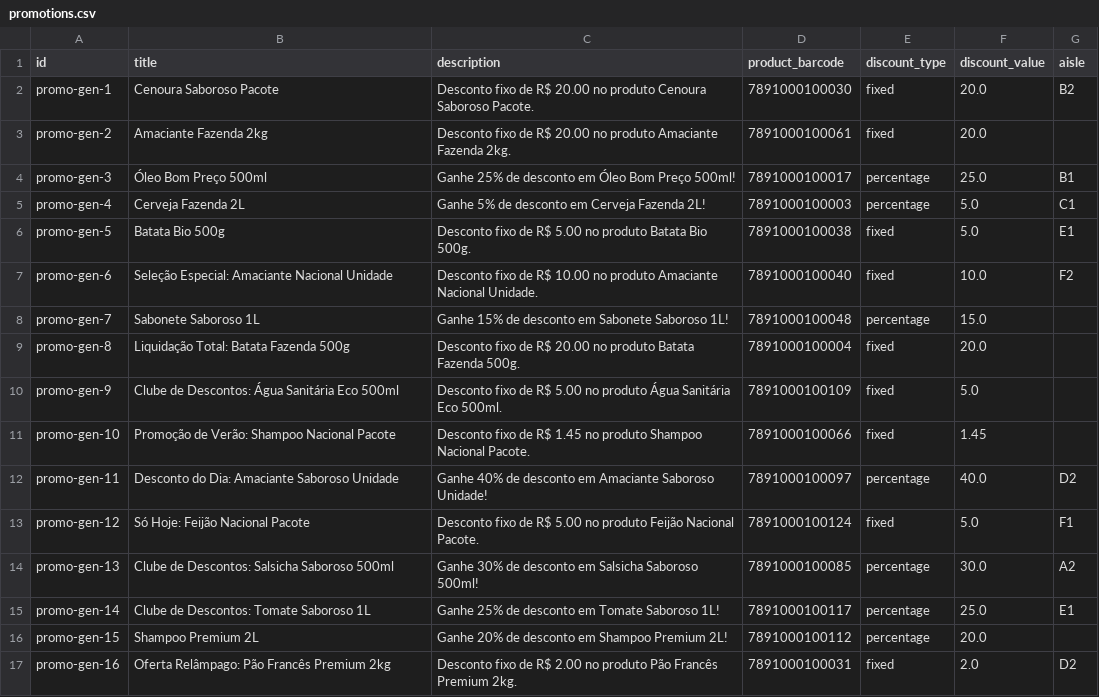
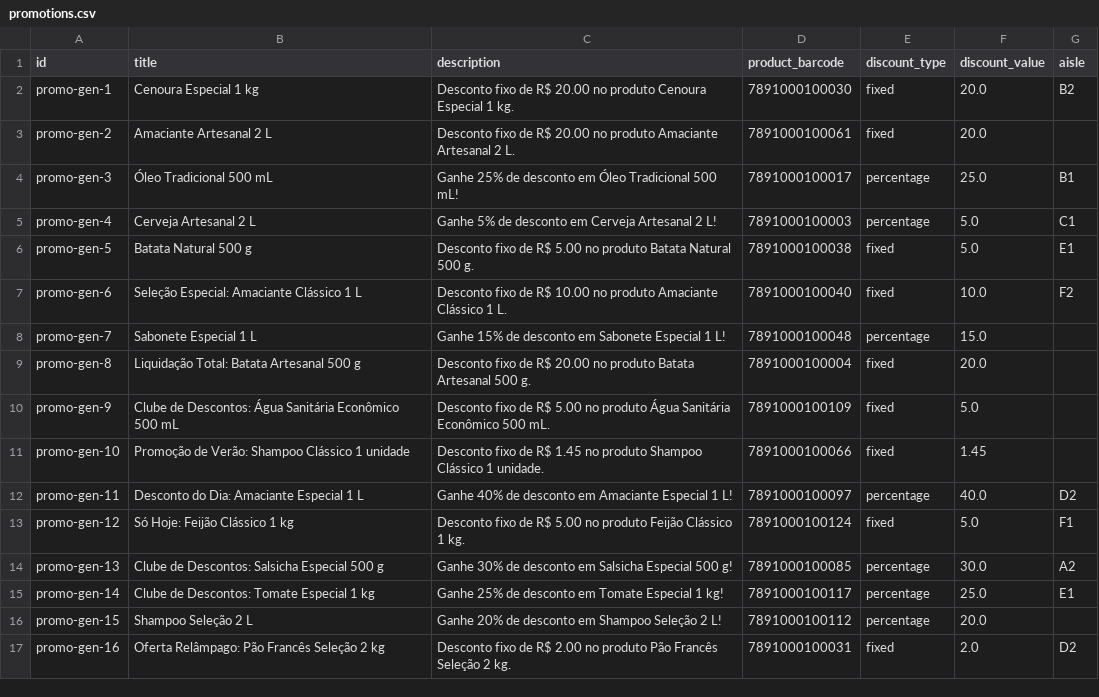
Before and after one commit to Joao-kouznetz/Smart, a CSV file: mock_supermercado/promotions.csv, drawn as a sheet; only a part is shown; the diff covers the shown part only.

```diff
--- a/mock_supermercado/promotions.csv
+++ b/mock_supermercado/promotions.csv
@@ -1,17 +1,17 @@
 id,title,description,product_barcode,discount_type,discount_value,aisle
-promo-gen-1,Cenoura Saboroso Pacote,Desconto fixo de R$ 20.00 no produto Cenoura Saboroso Pacote.,7891000100030,fixed,20.0,B2
-promo-gen-2,Amaciante Fazenda 2kg,Desconto fixo de R$ 20.00 no produto Amaciante Fazenda 2kg.,7891000100061,fixed,20.0,
-promo-gen-3,Óleo Bom Preço 500ml,Ganhe 25% de desconto em Óleo Bom Preço 500ml!,7891000100017,percentage,25.0,B1
-promo-gen-4,Cerveja Fazenda 2L,Ganhe 5% de desconto em Cerveja Fazenda 2L!,7891000100003,percentage,5.0,C1
-promo-gen-5,Batata Bio 500g,Desconto fixo de R$ 5.00 no produto Batata Bio 500g.,7891000100038,fixed,5.0,E1
-promo-gen-6,Seleção Especial: Amaciante Nacional Unidade,Desconto fixo de R$ 10.00 no produto Amaciante Nacional Unidade.,7891000100040,fixed,10.0,F2
-promo-gen-7,Sabonete Saboroso 1L,Ganhe 15% de desconto em Sabonete Saboroso 1L!,7891000100048,percentage,15.0,
-promo-gen-8,Liquidação Total: Batata Fazenda 500g,Desconto fixo de R$ 20.00 no produto Batata Fazenda 500g.,7891000100004,fixed,20.0,
-promo-gen-9,Clube de Descontos: Água Sanitária Eco 500ml,Desconto fixo de R$ 5.00 no produto Água Sanitária Eco 500ml.,7891000100109,fixed,5.0,
-promo-gen-10,Promoção de Verão: Shampoo Nacional Pacote,Desconto fixo de R$ 1.45 no produto Shampoo Nacional Pacote.,7891000100066,fixed,1.45,
-promo-gen-11,Desconto do Dia: Amaciante Saboroso Unidade,Ganhe 40% de desconto em Amaciante Saboroso Unidade!,7891000100097,percentage,40.0,D2
-promo-gen-12,Só Hoje: Feijão Nacional Pacote,Desconto fixo de R$ 5.00 no produto Feijão Nacional Pacote.,7891000100124,fixed,5.0,F1
-promo-gen-13,Clube de Descontos: Salsicha Saboroso 500ml,Ganhe 30% de desconto em Salsicha Saboroso 500ml!,7891000100085,percentage,30.0,A2
-promo-gen-14,Clube de Descontos: Tomate Saboroso 1L,Ganhe 25% de desconto em Tomate Saboroso 1L!,7891000100117,percentage,25.0,E1
-promo-gen-15, Shampoo Premium 2L,Ganhe 20% de desconto em Shampoo Premium 2L!,7891000100112,percentage,20.0,
-promo-gen-16,Oferta Relâmpago: Pão Francês Premium 2kg,Desconto fixo de R$ 2.00 no produto Pão Francês Premium 2kg.,7891000100031,fixed,2.0,D2
+promo-gen-1,Cenoura Especial 1 kg,Desconto fixo de R$ 20.00 no produto Cenoura Especial 1 kg.,7891000100030,fixed,20.0,B2
+promo-gen-2,Amaciante Artesanal 2 L,Desconto fixo de R$ 20.00 no produto Amaciante Artesanal 2 L.,7891000100061,fixed,20.0,
+promo-gen-3,Óleo Tradicional 500 mL,Ganhe 25% de desconto em Óleo Tradicional 500 mL!,7891000100017,percentage,25.0,B1
+promo-gen-4,Cerveja Artesanal 2 L,Ganhe 5% de desconto em Cerveja Artesanal 2 L!,7891000100003,percentage,5.0,C1
+promo-gen-5,Batata Natural 500 g,Desconto fixo de R$ 5.00 no produto Batata Natural 500 g.,7891000100038,fixed,5.0,E1
+promo-gen-6,Seleção Especial: Amaciante Clássico 1 L,Desconto fixo de R$ 10.00 no produto Amaciante Clássico 1 L.,7891000100040,fixed,10.0,F2
+promo-gen-7,Sabonete Especial 1 L,Ganhe 15% de desconto em Sabonete Especial 1 L!,7891000100048,percentage,15.0,
+promo-gen-8,Liquidação Total: Batata Artesanal 500 g,Desconto fixo de R$ 20.00 no produto Batata Artesanal 500 g.,7891000100004,fixed,20.0,
+promo-gen-9,Clube de Descontos: Água Sanitária Econômico 500 mL,Desconto fixo de R$ 5.00 no produto Água Sanitária Econômico 500 mL.,7891000100109,fixed,5.0,
+promo-gen-10,Promoção de Verão: Shampoo Clássico 1 unidade,Desconto fixo de R$ 1.45 no produto Shampoo Clássico 1 unidade.,7891000100066,fixed,1.45,
+promo-gen-11,Desconto do Dia: Amaciante Especial 1 L,Ganhe 40% de desconto em Amaciante Especial 1 L!,7891000100097,percentage,40.0,D2
+promo-gen-12,Só Hoje: Feijão Clássico 1 kg,Desconto fixo de R$ 5.00 no produto Feijão Clássico 1 kg.,7891000100124,fixed,5.0,F1
+promo-gen-13,Clube de Descontos: Salsicha Especial 500 g,Ganhe 30% de desconto em Salsicha Especial 500 g!,7891000100085,percentage,30.0,A2
+promo-gen-14,Clube de Descontos: Tomate Especial 1 kg,Ganhe 25% de desconto em Tomate Especial 1 kg!,7891000100117,percentage,25.0,E1
+promo-gen-15, Shampoo Seleção 2 L,Ganhe 20% de desconto em Shampoo Seleção 2 L!,7891000100112,percentage,20.0,
+promo-gen-16,Oferta Relâmpago: Pão Francês Seleção 2 kg,Desconto fixo de R$ 2.00 no produto Pão Francês Seleção 2 kg.,7891000100031,fixed,2.0,D2
```
Also changed, not shown: 168 edited cells elsewhere in this file, mock_supermercado/catalog.csv, 4 other files.
